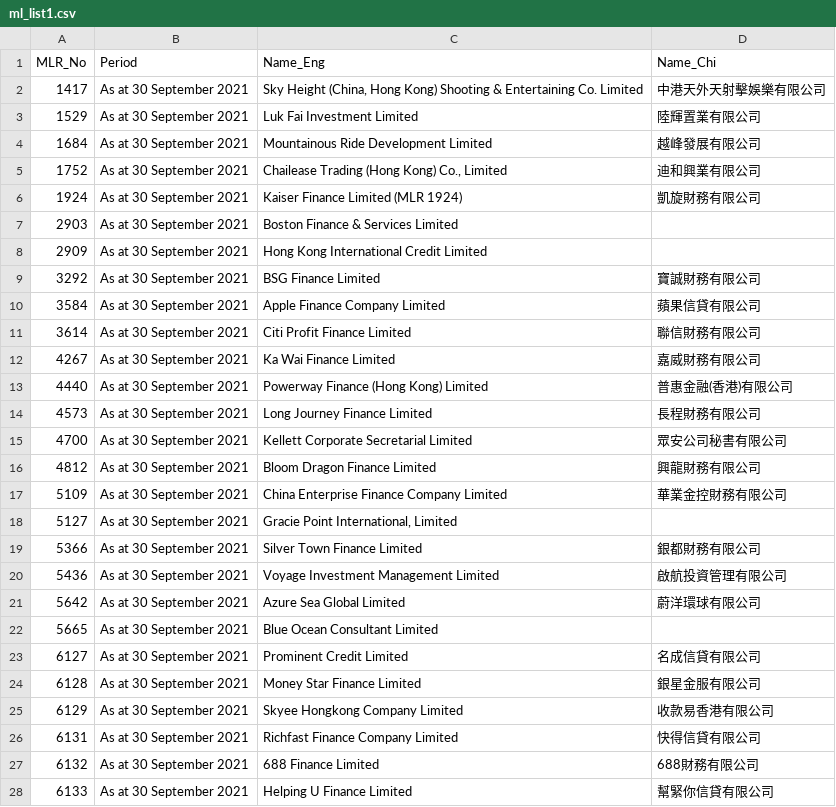
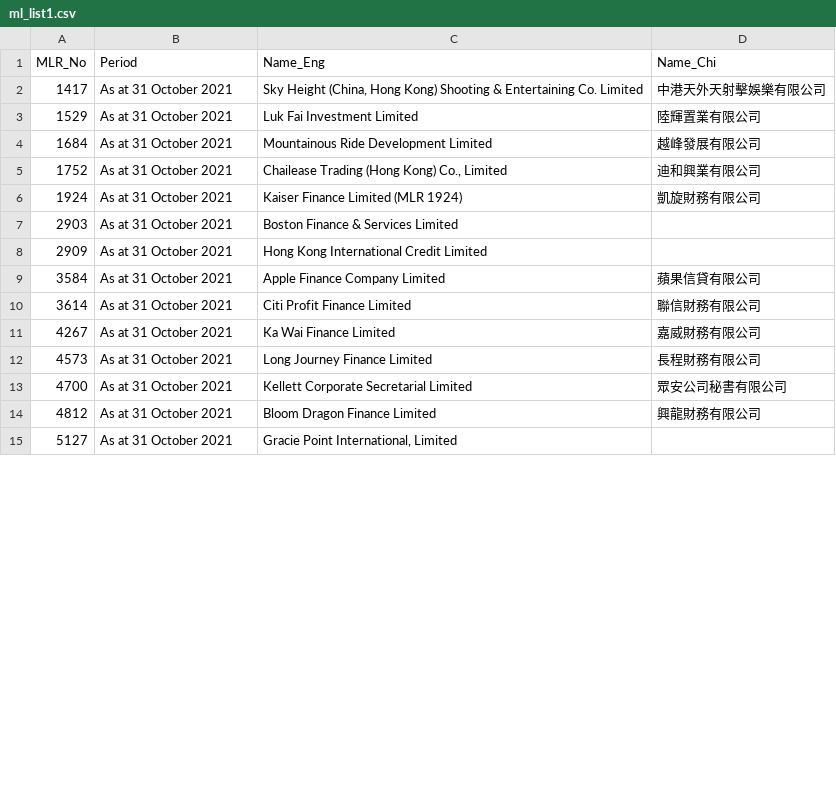
Before and after one commit to gfrmin/crhkextracsvs, a CSV file: ml_list1.csv, drawn as a sheet; only a part is shown; the diff covers the shown part only.

```diff
--- a/ml_list1.csv
+++ b/ml_list1.csv
@@ -1,28 +1,15 @@
 MLR_No,Period,Name_Eng,Name_Chi
-1417,As at 30 September 2021,"Sky Height (China, Hong Kong) Shooting & Entertaining Co. Limited",中港天外天射擊娛樂有限公司
-1529,As at 30 September 2021,Luk Fai Investment Limited,陸輝置業有限公司
-1684,As at 30 September 2021,Mountainous Ride Development Limited,越峰發展有限公司
-1752,As at 30 September 2021,"Chailease Trading (Hong Kong) Co., Limited",迪和興業有限公司
-1924,As at 30 September 2021,Kaiser Finance Limited (MLR 1924),凱旋財務有限公司
-2903,As at 30 September 2021,Boston Finance & Services Limited,
-2909,As at 30 September 2021,Hong Kong International Credit Limited,
-3292,As at 30 September 2021,BSG Finance Limited,寶誠財務有限公司
-3584,As at 30 September 2021,Apple Finance Company Limited,蘋果信貸有限公司
-3614,As at 30 September 2021,Citi Profit Finance Limited,聯信財務有限公司
-4267,As at 30 September 2021,Ka Wai Finance Limited,嘉威財務有限公司
-4440,As at 30 September 2021,Powerway Finance (Hong Kong) Limited,普惠金融(香港)有限公司
-4573,As at 30 September 2021,Long Journey Finance Limited,長程財務有限公司
-4700,As at 30 September 2021,Kellett Corporate Secretarial Limited,眾安公司秘書有限公司
-4812,As at 30 September 2021,Bloom Dragon Finance Limited,興龍財務有限公司
-5109,As at 30 September 2021,China Enterprise Finance Company Limited,華業金控財務有限公司
-5127,As at 30 September 2021,"Gracie Point International, Limited",
-5366,As at 30 September 2021,Silver Town Finance Limited,銀都財務有限公司
-5436,As at 30 September 2021,Voyage Investment Management Limited,啟航投資管理有限公司
-5642,As at 30 September 2021,Azure Sea Global Limited,蔚洋環球有限公司
-5665,As at 30 September 2021,Blue Ocean Consultant Limited,
-6127,As at 30 September 2021,Prominent Credit Limited,名成信貸有限公司
-6128,As at 30 September 2021,Money Star Finance Limited,銀星金服有限公司
-6129,As at 30 September 2021,Skyee Hongkong Company Limited,收款易香港有限公司
-6131,As at 30 September 2021,Richfast Finance Company Limited,快得信貸有限公司
-6132,As at 30 September 2021,688 Finance Limited,688財務有限公司
-6133,As at 30 September 2021,Helping U Finance Limited,幫緊你信貸有限公司
+1417,As at 31 October 2021,"Sky Height (China, Hong Kong) Shooting & Entertaining Co. Limited",中港天外天射擊娛樂有限公司
+1529,As at 31 October 2021,Luk Fai Investment Limited,陸輝置業有限公司
+1684,As at 31 October 2021,Mountainous Ride Development Limited,越峰發展有限公司
+1752,As at 31 October 2021,"Chailease Trading (Hong Kong) Co., Limited",迪和興業有限公司
+1924,As at 31 October 2021,Kaiser Finance Limited (MLR 1924),凱旋財務有限公司
+2903,As at 31 October 2021,Boston Finance & Services Limited,
+2909,As at 31 October 2021,Hong Kong International Credit Limited,
+3584,As at 31 October 2021,Apple Finance Company Limited,蘋果信貸有限公司
+3614,As at 31 October 2021,Citi Profit Finance Limited,聯信財務有限公司
+4267,As at 31 October 2021,Ka Wai Finance Limited,嘉威財務有限公司
+4573,As at 31 October 2021,Long Journey Finance Limited,長程財務有限公司
+4700,As at 31 October 2021,Kellett Corporate Secretarial Limited,眾安公司秘書有限公司
+4812,As at 31 October 2021,Bloom Dragon Finance Limited,興龍財務有限公司
+5127,As at 31 October 2021,"Gracie Point International, Limited",
```
Also changed, not shown: 17 added rows, 1 removed row and 39 edited cells elsewhere in this file, ml_list2.csv, 2 other files.
